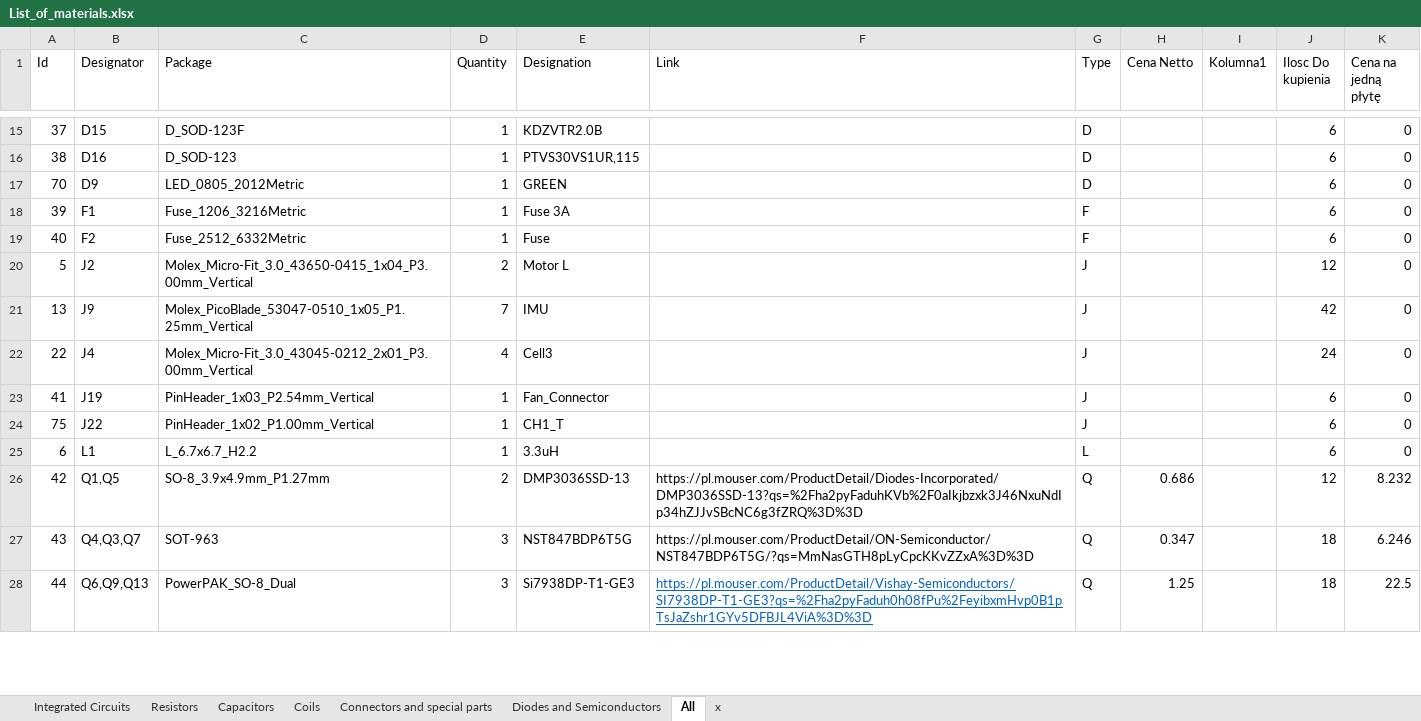
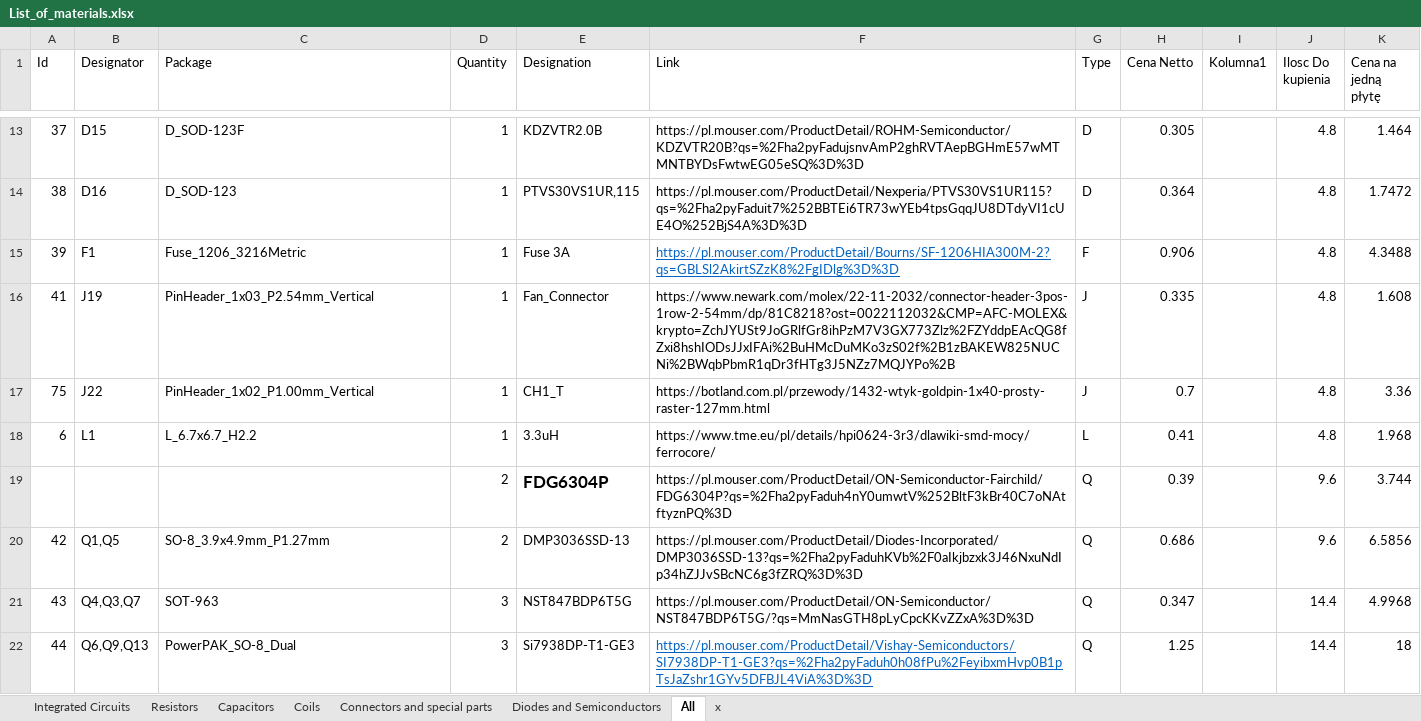
Before and after one commit to GroupOfRobots/MiniRysElectronics, an Excel workbook: rysboard/BOM/List_of_materials.xlsx, sheet All, drawn as a sheet; only a part is shown, gaps mark what is left out; values as stored, in another font and other column widths than the file's, no borders; table styles not drawn; removed rows and columns are numbered as before the commit, all else as after; the diff covers the shown part only; the diff names each change by its address in the sheet, - before the commit and + after, or states it on an @@ line.

```diff
--- a/rysboard/BOM/List_of_materials.xlsx (sheet All)
+++ b/rysboard/BOM/List_of_materials.xlsx (sheet All)
-F13 (Link): (empty)
+F13 (Link): https://pl.mouser.com/ProductDetail/ROHM-Semiconductor/KDZVTR20B?qs=%2Fha2pyFadujsnvAmP2ghRVTAepBGHmE57wMTMNTBYDsFwtwEG05eSQ%3D%3D
-H13 (Cena Netto): (empty)
+H13 (Cena Netto): 0.305
-J13:J14 (Ilosc Do kupienia): 6
+J13:J14 (Ilosc Do kupienia): 4.8
-K13 (Cena na jedną płytę): 0
+K13 (Cena na jedną płytę): 1.464
-F14 (Link): (empty)
+F14 (Link): https://pl.mouser.com/ProductDetail/Nexperia/PTVS30VS1UR115?qs=%2Fha2pyFaduit7%252BBTEi6TR73wYEb4tpsGqqJU8DTdyVI1cUE4O%252BjS4A%3D%3D
-H14 (Cena Netto): (empty)
+H14 (Cena Netto): 0.364
-K14 (Cena na jedną płytę): 0
+K14 (Cena na jedną płytę): 1.7472
-row 17: 70 | D9 | LED_0805_2012Metric | 1 | GREEN |  | D |  |  | 6 | 0
-F15 (Link): (empty)
+F15 (Link): https://pl.mouser.com/ProductDetail/Bourns/SF-1206HIA300M-2?qs=GBLSl2AkirtSZzK8%2FgIDlg%3D%3D
-H15 (Cena Netto): (empty)
+H15 (Cena Netto): 0.906
-J15 (Ilosc Do kupienia): 6
+J15 (Ilosc Do kupienia): 4.8
-K15 (Cena na jedną płytę): 0
+K15 (Cena na jedną płytę): 4.3488
-row 19: 40 | F2 | Fuse_2512_6332Metric | 1 | Fuse |  | F |  |  | 6 | 0
-row 20: 5 | J2 | Molex_Micro-Fit_3.0_43650-0415_1x04_P3.00mm_Vertical | 2 | Motor L |  | J |  |  | 12 | 0
-row 21: 13 | J9 | Molex_PicoBlade_53047-0510_1x05_P1.25mm_Vertical | 7 | IMU |  | J |  |  | 42 | 0
-row 22: 22 | J4 | Molex_Micro-Fit_3.0_43045-0212_2x01_P3.00mm_Vertical | 4 | Cell3 |  | J |  |  | 24 | 0
-F16 (Link): (empty)
+F16 (Link): https://www.newark.com/molex/22-11-2032/connector-header-3pos-1row-2-54mm/dp/81C8218?ost=0022112032&CMP=AFC-MOLEX&krypto=ZchJYUSt9JoGRlfGr8ihPzM7V3GX773Zlz%2FZYddpEAcQG8fZxi8hshIODsJJxIFAi%2BuHMcDuMKo3zS02f%2B1zBAKEW825NUCNi%2BWqbPbmR1qDr3fHTg3J5NZz7MQJYPo%2B
-H16 (Cena Netto): (empty)
+H16 (Cena Netto): 0.335
-J16:J18 (Ilosc Do kupienia): 6
+J16:J18 (Ilosc Do kupienia): 4.8
-K16 (Cena na jedną płytę): 0
+K16 (Cena na jedną płytę): 1.608
-F17 (Link): (empty)
+F17 (Link): https://botland.com.pl/przewody/1432-wtyk-goldpin-1x40-prosty-raster-127mm.html
-H17 (Cena Netto): (empty)
+H17 (Cena Netto): 0.7
-K17 (Cena na jedną płytę): 0
+K17 (Cena na jedną płytę): 3.36
-F18 (Link): (empty)
+F18 (Link): https://www.tme.eu/pl/details/hpi0624-3r3/dlawiki-smd-mocy/ferrocore/
-H18 (Cena Netto): (empty)
+H18 (Cena Netto): 0.41
-K18 (Cena na jedną płytę): 0
+K18 (Cena na jedną płytę): 1.968
+row 19:  |  |  | 2 | FDG6304P | https://pl.mouser.com/ProductDetail/ON-Semiconductor-Fairchild/FDG6304P?qs=%2Fha2pyFaduh4nY0umwtV%252BltF3kBr40C7oNAtftyznPQ%3D | Q | 0.39 |  | 9.6 | 3.744
-J20 (Ilosc Do kupienia): 12
+J20 (Ilosc Do kupienia): 9.6
-K20 (Cena na jedną płytę): 8.232
+K20 (Cena na jedną płytę): 6.5856
-J21:J22 (Ilosc Do kupienia): 18
+J21:J22 (Ilosc Do kupienia): 14.4
-K21 (Cena na jedną płytę): 6.246
+K21 (Cena na jedną płytę): 4.9968
-K22 (Cena na jedną płytę): 22.5
+K22 (Cena na jedną płytę): 18
```
Also changed, not shown: 4 added rows, 5 removed rows, 88 edited cells and cell formats elsewhere in this sheet, 15 other files.
